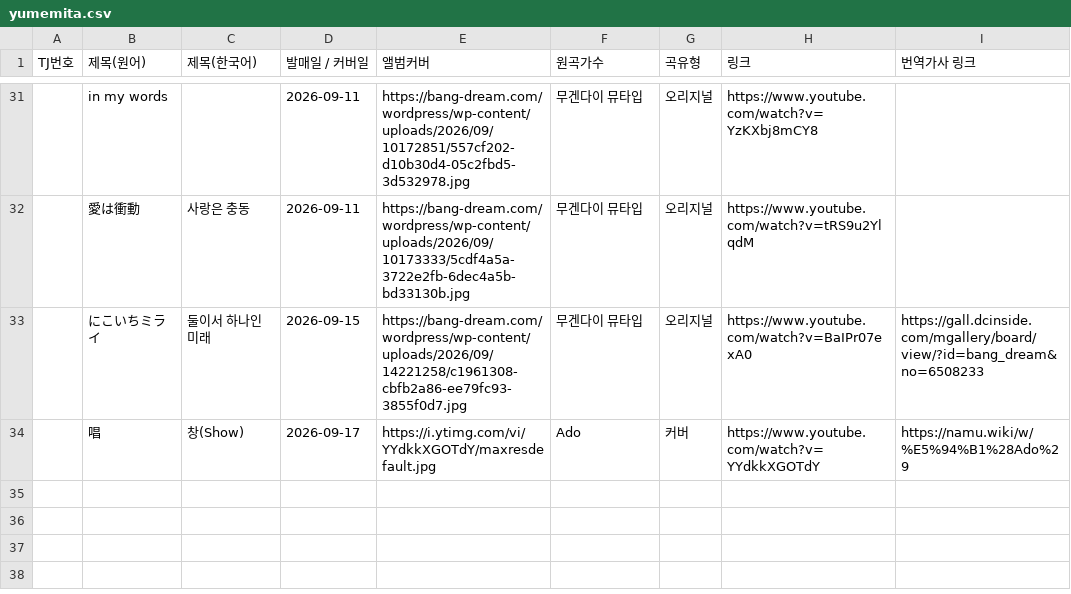
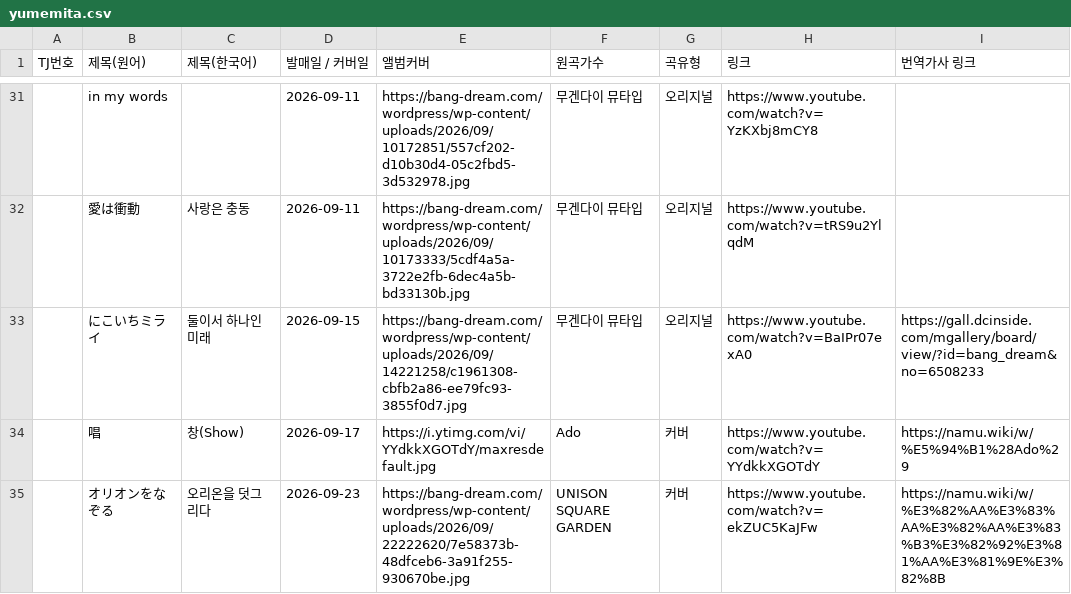
Before and after one commit to bandorigall/bandori_songs.github.io, a CSV file: yumemita.csv, drawn as a sheet; only a part is shown, gaps mark what is left out; the diff names each change by its address in the sheet, - before the commit and + after, or states it on an @@ line.

```diff
--- a/yumemita.csv
+++ b/yumemita.csv
+row 35:  | オリオンをなぞる | 오리온을 덧그리다 | 2026-09-23 | https://bang-dream.com/wordpress/wp-content/uploads/2026/09/22222620/7e58373b-48dfceb6-3a91f255-930670be.jpg | UNISON SQUARE GARDEN | 커버 | https://www.youtube.com/watch?v=ekZUC5KaJFw | https://namu.wiki/w/%E3%82%AA%E3%83%AA%E3%82%AA%E3%83%B3%E3%82%92%E3%81%AA%E3%81%9E%E3%82%8B
```
Also changed, not shown: ave.csv, 2 other files.
